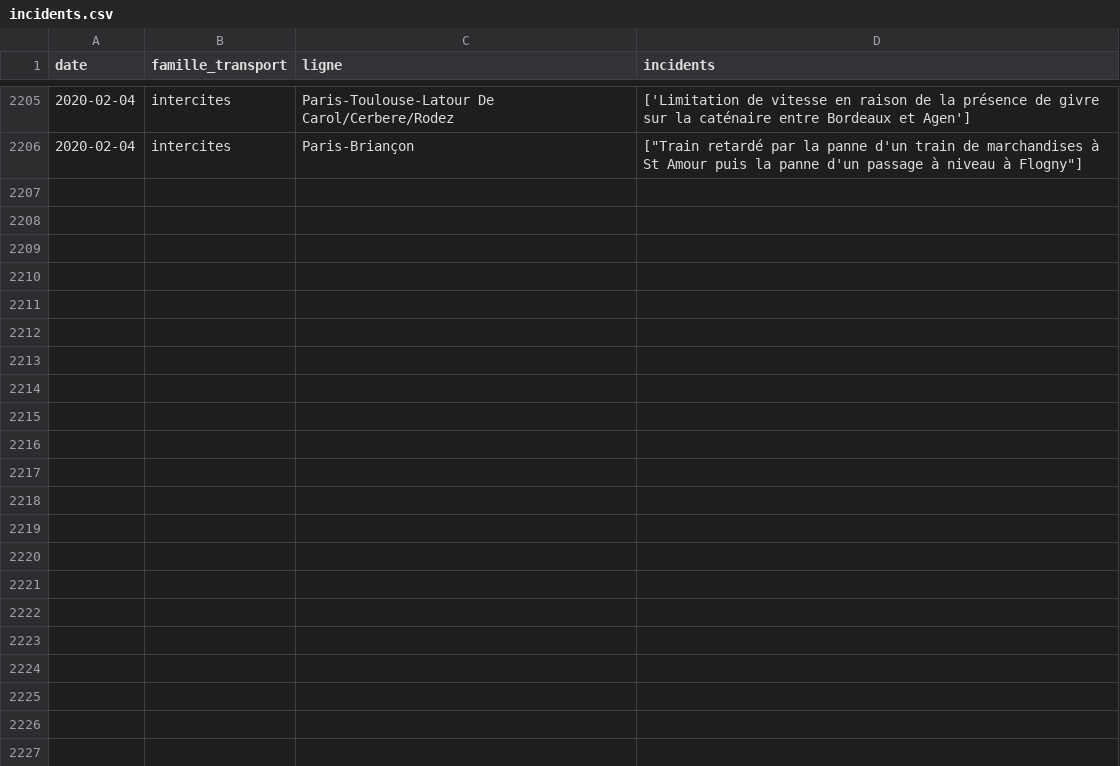
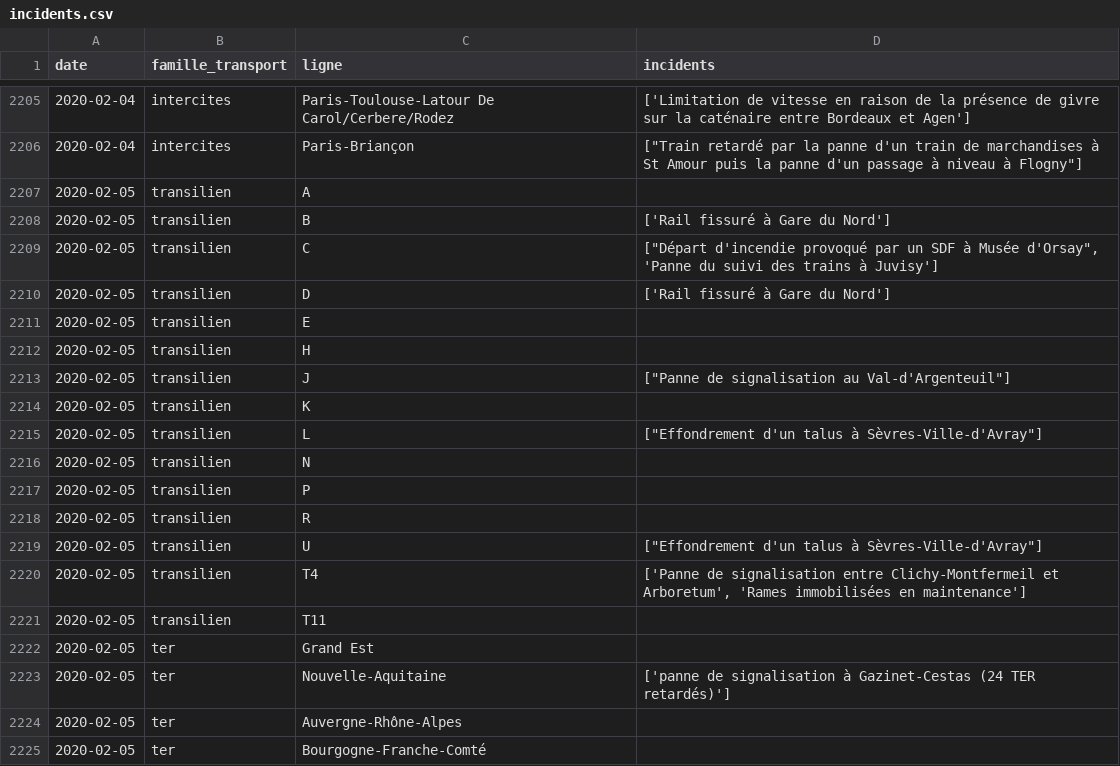
Before and after one commit to AntoineAugusti/mestrainsdhier-sncf, a CSV file: data/incidents.csv, drawn as a sheet; only a part is shown, gaps mark what is left out; the diff covers the shown part only.

Commit message:
New data at 2020-02-06T10:15:29Z [skip ci]

```diff
--- a/data/incidents.csv
+++ b/data/incidents.csv
@@ -2206 +2206,20 @@ date,famille_transport,ligne,incidents
 2020-02-04,intercites,Paris-Briançon,"[""Train retardé par la panne d'un train de marchandises à St Amour puis la panne d'un passage à niveau à Flogny""]"
+2020-02-05,transilien,A,
+2020-02-05,transilien,B,['Rail fissuré à Gare du Nord']
+2020-02-05,transilien,C,"[""Départ d'incendie provoqué par un SDF à Musée d'Orsay"", 'Panne du suivi des trains à Juvisy']"
+2020-02-05,transilien,D,['Rail fissuré à Gare du Nord']
+2020-02-05,transilien,E,
+2020-02-05,transilien,H,
+2020-02-05,transilien,J,"[""Panne de signalisation au Val-d'Argenteuil""]"
+2020-02-05,transilien,K,
+2020-02-05,transilien,L,"[""Effondrement d'un talus à Sèvres-Ville-d'Avray""]"
+2020-02-05,transilien,N,
+2020-02-05,transilien,P,
+2020-02-05,transilien,R,
+2020-02-05,transilien,U,"[""Effondrement d'un talus à Sèvres-Ville-d'Avray""]"
+2020-02-05,transilien,T4,"['Panne de signalisation entre Clichy-Montfermeil et Arboretum', 'Rames immobilisées en maintenance']"
+2020-02-05,transilien,T11,
+2020-02-05,ter,Grand Est,
+2020-02-05,ter,Nouvelle-Aquitaine,['panne de signalisation à Gazinet-Cestas (24 TER retardés)']
+2020-02-05,ter,Auvergne-Rhône-Alpes,
+2020-02-05,ter,Bourgogne-Franche-Comté,
```
Also changed, not shown: 26 added rows elsewhere in this file, data/regularite.csv, 1 other file.
